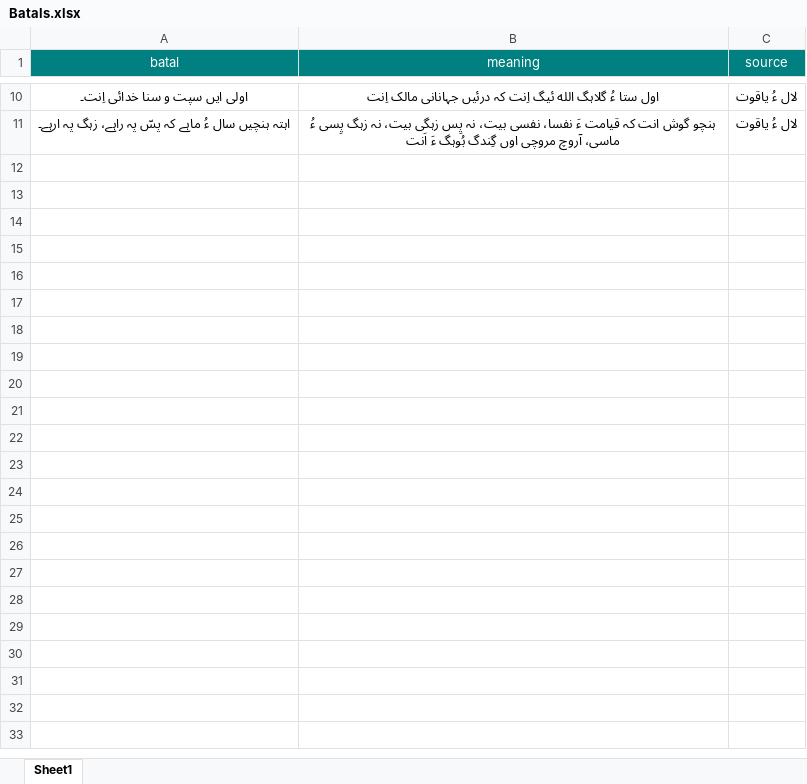
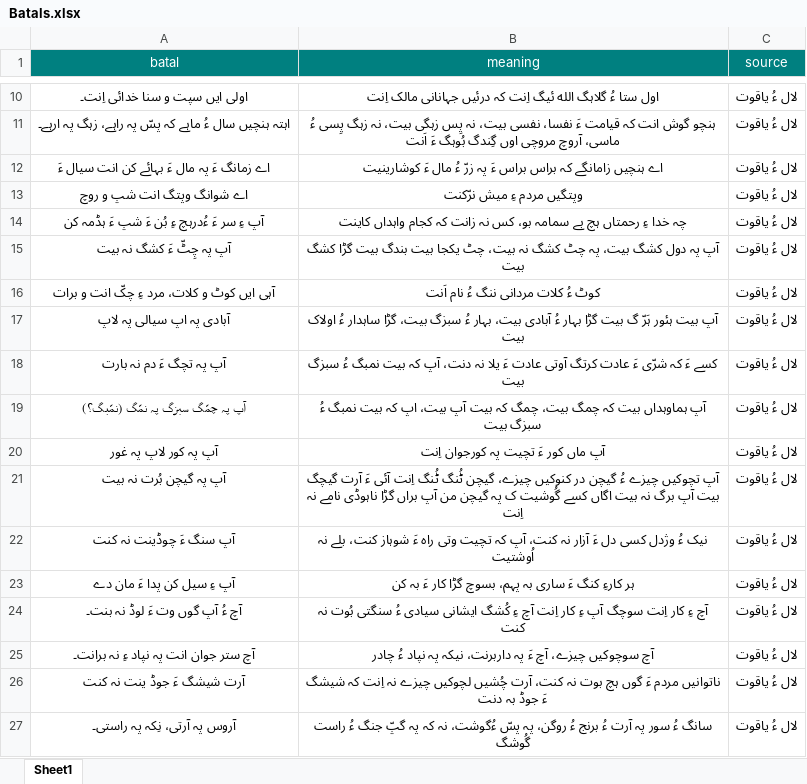
Before and after one commit to umairayub79/Balochi-Batal, an Excel workbook: Batals.xlsx, sheet Sheet1, drawn as a sheet; only a part is shown, gaps mark what is left out; values as stored, in another font and other column widths than the file's, no borders; the diff names each change by its address in the sheet, - before the commit and + after, or states it on an @@ line.

Commit message:
update

```diff
--- a/Batals.xlsx (sheet Sheet1)
+++ b/Batals.xlsx (sheet Sheet1)
+row 12: اے زمانگ ءَ پہ مال ءَ بہائے کن انت سیال ءَ | اے ہنچیں زامانگے کہ براس براس ءَ پہ زرّ ءُ مال ءَ کوشارینیت | لال ءُ یاقوت
+row 13: اے شوانگ وپتگ انت شپ و روچ | وپتگیں مردم ءِ میش نرّکنت | لال ءُ یاقوت
+row 14: آپ ءِ سر ءَ ءُدرہچ ءِ بُن ءَ شپ ءَ ہڈمہ کن | چہ خدا ءِ رحمتاں ہچ بے سمامہ بو، کس نہ زانت کہ کجام واہداں کاینت | لال ءُ یاقوت
+row 15: آپ پہ چِٹّ ءَ کشگ نہ بیت | آپ پہ دول کشگ بیت، پہ چٹ کشگ نہ بیت، چٹ یکجا بیت بندگ بیت گڑا کشگ بیت | لال ءُ یاقوت
+row 16: آہی ایں کوٹ و کلات، مرد ءِ چکّ انت و برات | کوٹ ءُ کلات مردانی ننگ ءُ نام اَنت | لال ءُ یاقوت
+row 17: آبادی پہ اپ سیالی پہ لاپ | آپ بیت ہئور ہَرّ گ بیت گڑا بہار ءُ آبادی بیت، بہار ءُ سبزگ بیت، گڑا ساہدار ءُ اولاک بیت | لال ءُ یاقوت
+row 18: آپ پہ تچگ ءَ دم نہ بارت | کسے ءَ کہ شرّی ءَ عادت کرتگ آوتی عادت ءَ یلا نہ دنت، آپ کہ بیت نمبگ ءُ سبزگ بیت | لال ءُ یاقوت
+row 19: آپ پہ چمّگ سبزگ پہ نمّگ (نمّبگ؟) | آپ ہماوہداں بیت کہ چمگ بیت، چمگ کہ بیت آپ بیت، اپ کہ بیت نمبگ ءُ سبزگ بیت | لال ءُ یاقوت
+row 20: آپ پہ کور لاپ پہ غور | آپ ماں کور ءَ تچیت پہ کورجوان اِنت | لال ءُ یاقوت
+row 21: آپ پہ گیچن بُرت نہ بیت | آپ تچوکیں چیزے ءُ گیچن در کنوکیں چیزے، گیچن ٹُنگ ٹُنگ اِنت آئی ءَ آرت گیچگ بیت آپ برگ نہ بیت اگاں کسے گُوشیت ک پہ گیچن من آپ براں گڑا ناہوڈی نامے نہ اِنت | لال ءُ یاقوت
+row 22: آپ سنگ ءَ چوڈینت نہ کنت | نیک ءُ وژدل کسی دل ءَ آزار نہ کنت، آپ کہ تچیت وتی راہ ءَ شوہاز کنت، بلے نہ اُوشتیت | لال ءُ یاقوت
+row 23: آپ ءِ سیل کن پدا ءَ مان دے | ہر کارءِ کنگ ءَ ساری بہ پہم، بسوچ گڑا کار ءَ بہ کن | لال ءُ یاقوت
+row 24: آچ ءُ آپ گوں وت ءَ لوڈ نہ بنت۔ | آچ ءِ کار اِنت سوچگ آپ ءِ کار اِنت آچ ءِ کُشگ ایشانی سیادی ءُ سنگتی بُوت نہ کنت | لال ءُ یاقوت
+row 25: آچ ستر جوان انت پہ نپاد ءِ نہ برانت۔ | آچ سوچوکیں چیزے، آچ ءَ پہ داربرنت، نیکہ پہ نپاد ءُ چادر | لال ءُ یاقوت
+row 26: آرت شیشگ ءَ جوڈ ینت نہ کنت | ناتوانیں مردم ءَ گوں ہچ بوت نہ کنت، آرت چُشیں لچوکیں چیزے نہ اِنت کہ شیشگ ءَ جوڈ بہ دنت | لال ءُ یاقوت
+row 27: آروس پہ آرتی، نِکہ پہ راستی۔ | سانگ ءُ سور پہ آرت ءُ برنج ءُ روگن، پہ پسّ ءُگوشت، نہ کہ پہ گپّ جنگ ءُ راست گُوشگ | لال ءُ یاقوت
```
